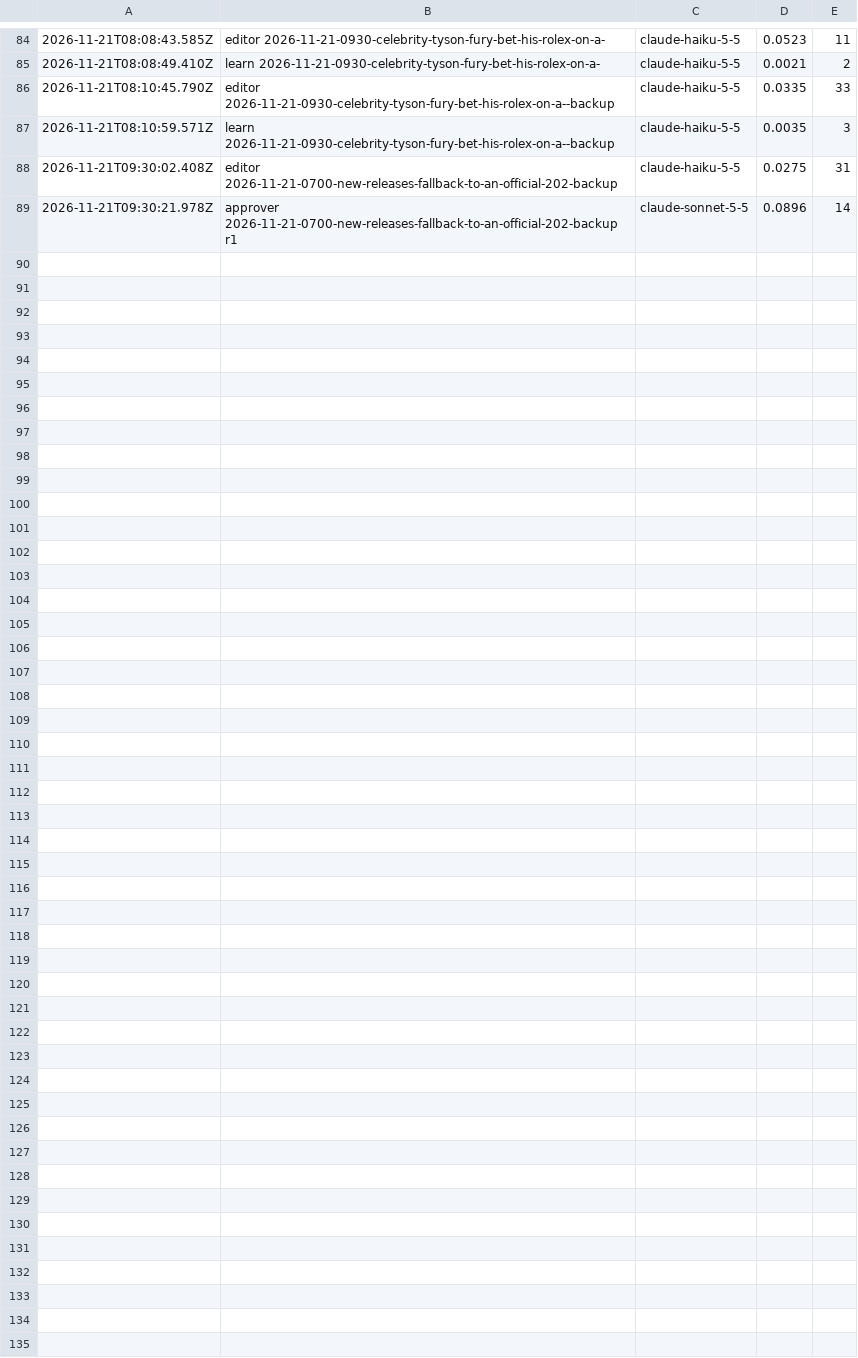
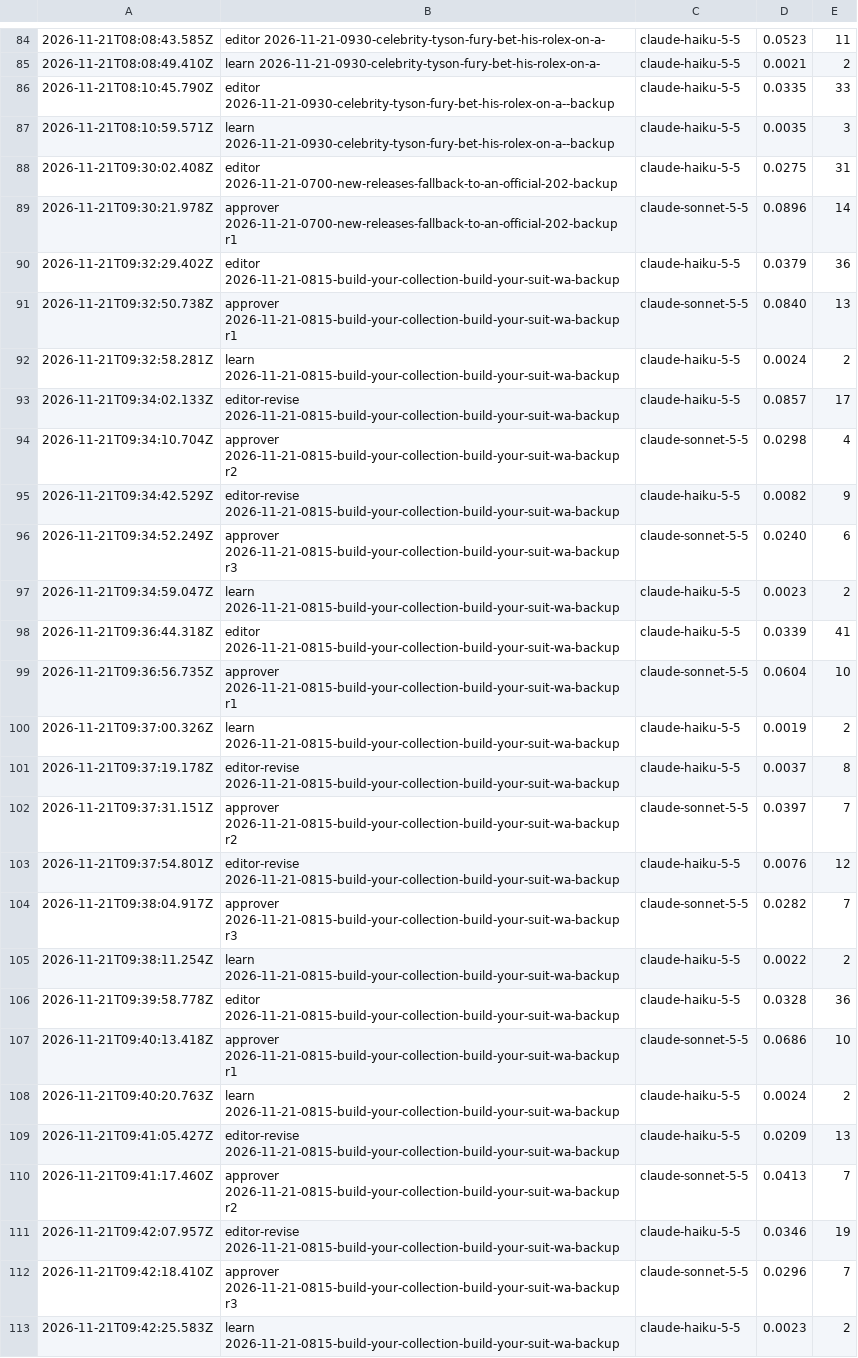
Before and after one commit to nmkr321/watchwireco, a TSV file: watch-wire-engine/logs/costs.tsv, drawn as a sheet; only a part is shown, gaps mark what is left out; the diff names each change by its address in the sheet, - before the commit and + after, or states it on an @@ line.

Commit message:
engine: make-ideas 2026-11-21-0815-build-your-collection-build-your-suit-wa-backup 2026-11-21T09:42Z

```diff
--- a/watch-wire-engine/logs/costs.tsv
+++ b/watch-wire-engine/logs/costs.tsv
+row 90: 2026-11-21T09:32:29.402Z | editor 2026-11-21-0815-build-your-collection-build-your-suit-wa-backup | claude-haiku-5-5 | 0.0379 | 36
+row 91: 2026-11-21T09:32:50.738Z | approver 2026-11-21-0815-build-your-collection-build-your-suit-wa-backup r1 | claude-sonnet-5-5 | 0.0840 | 13
+row 92: 2026-11-21T09:32:58.281Z | learn 2026-11-21-0815-build-your-collection-build-your-suit-wa-backup | claude-haiku-5-5 | 0.0024 | 2
+row 93: 2026-11-21T09:34:02.133Z | editor-revise 2026-11-21-0815-build-your-collection-build-your-suit-wa-backup | claude-haiku-5-5 | 0.0857 | 17
+row 94: 2026-11-21T09:34:10.704Z | approver 2026-11-21-0815-build-your-collection-build-your-suit-wa-backup r2 | claude-sonnet-5-5 | 0.0298 | 4
+row 95: 2026-11-21T09:34:42.529Z | editor-revise 2026-11-21-0815-build-your-collection-build-your-suit-wa-backup | claude-haiku-5-5 | 0.0082 | 9
+row 96: 2026-11-21T09:34:52.249Z | approver 2026-11-21-0815-build-your-collection-build-your-suit-wa-backup r3 | claude-sonnet-5-5 | 0.0240 | 6
+row 97: 2026-11-21T09:34:59.047Z | learn 2026-11-21-0815-build-your-collection-build-your-suit-wa-backup | claude-haiku-5-5 | 0.0023 | 2
+row 98: 2026-11-21T09:36:44.318Z | editor 2026-11-21-0815-build-your-collection-build-your-suit-wa-backup | claude-haiku-5-5 | 0.0339 | 41
+row 99: 2026-11-21T09:36:56.735Z | approver 2026-11-21-0815-build-your-collection-build-your-suit-wa-backup r1 | claude-sonnet-5-5 | 0.0604 | 10
+row 100: 2026-11-21T09:37:00.326Z | learn 2026-11-21-0815-build-your-collection-build-your-suit-wa-backup | claude-haiku-5-5 | 0.0019 | 2
+row 101: 2026-11-21T09:37:19.178Z | editor-revise 2026-11-21-0815-build-your-collection-build-your-suit-wa-backup | claude-haiku-5-5 | 0.0037 | 8
+row 102: 2026-11-21T09:37:31.151Z | approver 2026-11-21-0815-build-your-collection-build-your-suit-wa-backup r2 | claude-sonnet-5-5 | 0.0397 | 7
+row 103: 2026-11-21T09:37:54.801Z | editor-revise 2026-11-21-0815-build-your-collection-build-your-suit-wa-backup | claude-haiku-5-5 | 0.0076 | 12
+row 104: 2026-11-21T09:38:04.917Z | approver 2026-11-21-0815-build-your-collection-build-your-suit-wa-backup r3 | claude-sonnet-5-5 | 0.0282 | 7
+row 105: 2026-11-21T09:38:11.254Z | learn 2026-11-21-0815-build-your-collection-build-your-suit-wa-backup | claude-haiku-5-5 | 0.0022 | 2
+row 106: 2026-11-21T09:39:58.778Z | editor 2026-11-21-0815-build-your-collection-build-your-suit-wa-backup | claude-haiku-5-5 | 0.0328 | 36
+row 107: 2026-11-21T09:40:13.418Z | approver 2026-11-21-0815-build-your-collection-build-your-suit-wa-backup r1 | claude-sonnet-5-5 | 0.0686 | 10
+row 108: 2026-11-21T09:40:20.763Z | learn 2026-11-21-0815-build-your-collection-build-your-suit-wa-backup | claude-haiku-5-5 | 0.0024 | 2
+row 109: 2026-11-21T09:41:05.427Z | editor-revise 2026-11-21-0815-build-your-collection-build-your-suit-wa-backup | claude-haiku-5-5 | 0.0209 | 13
+row 110: 2026-11-21T09:41:17.460Z | approver 2026-11-21-0815-build-your-collection-build-your-suit-wa-backup r2 | claude-sonnet-5-5 | 0.0413 | 7
+row 111: 2026-11-21T09:42:07.957Z | editor-revise 2026-11-21-0815-build-your-collection-build-your-suit-wa-backup | claude-haiku-5-5 | 0.0346 | 19
+row 112: 2026-11-21T09:42:18.410Z | approver 2026-11-21-0815-build-your-collection-build-your-suit-wa-backup r3 | claude-sonnet-5-5 | 0.0296 | 7
+row 113: 2026-11-21T09:42:25.583Z | learn 2026-11-21-0815-build-your-collection-build-your-suit-wa-backup | claude-haiku-5-5 | 0.0023 | 2
```
Also changed, not shown: 15 other files.
